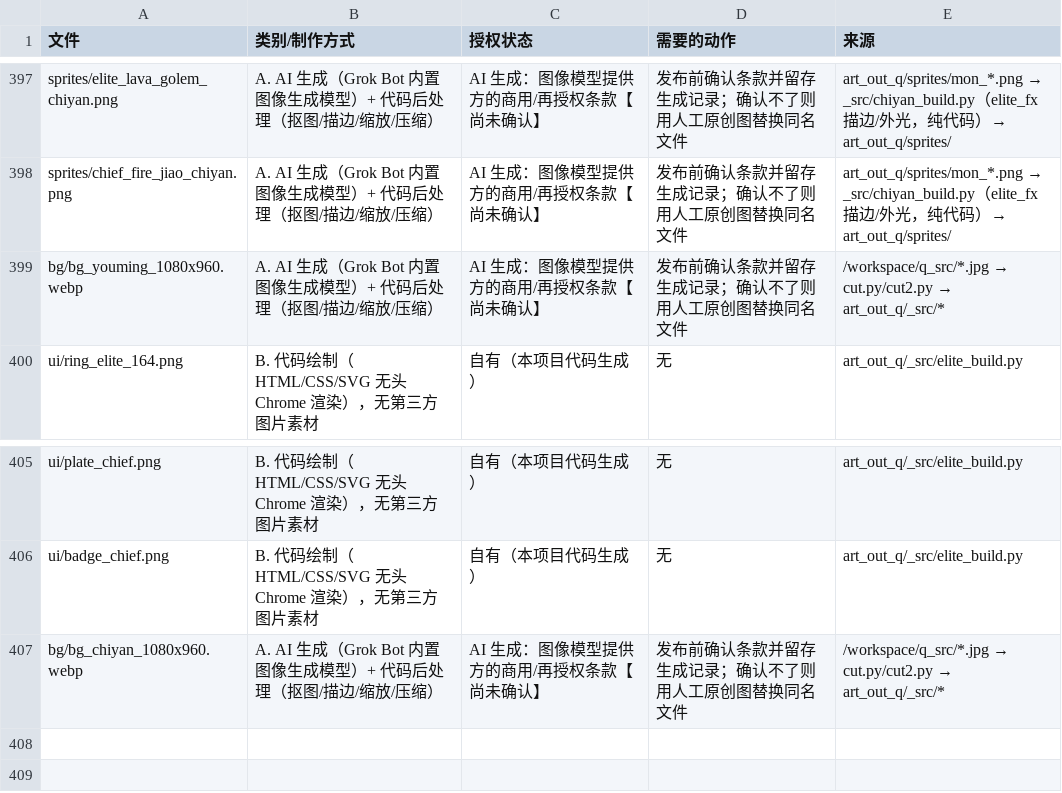
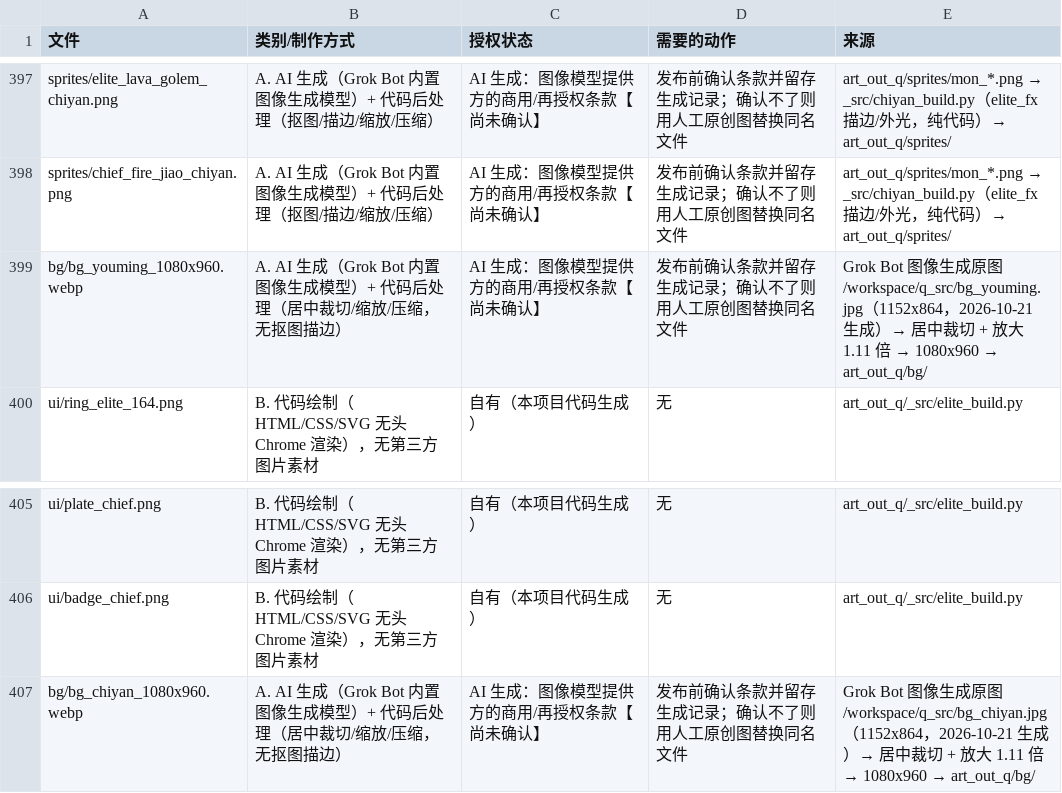
Before and after one commit to micjason/xiuxian, a CSV file: game/assets/art_q_license_list.csv, drawn as a sheet; only a part is shown, gaps mark what is left out.

Commit message:
授权表：更正 bg_chiyan/bg_youming 来源（美术核对）

```diff
--- a/game/assets/art_q_license_list.csv
+++ b/game/assets/art_q_license_list.csv
@@ -398,3 +398,3 @@ sprites/elite_lava_golem_chiyan.png,A. AI 生成（Grok Bot 内置图像生成
 sprites/chief_fire_jiao_chiyan.png,A. AI 生成（Grok Bot 内置图像生成模型）+ 代码后处理（抠图/描边/缩放/压缩）,AI 生成：图像模型提供方的商用/再授权条款【尚未确认】,发布前确认条款并留存生成记录；确认不了则用人工原创图替换同名文件,art_out_q/sprites/mon_*.png → _src/chiyan_build.py（elite_fx 描边/外光，纯代码）→ art_out_q/sprites/
-bg/bg_youming_1080x960.webp,A. AI 生成（Grok Bot 内置图像生成模型）+ 代码后处理（抠图/描边/缩放/压缩）,AI 生成：图像模型提供方的商用/再授权条款【尚未确认】,发布前确认条款并留存生成记录；确认不了则用人工原创图替换同名文件,/workspace/q_src/*.jpg → cut.py/cut2.py → art_out_q/_src/*
+bg/bg_youming_1080x960.webp,A. AI 生成（Grok Bot 内置图像生成模型）+ 代码后处理（居中裁切/缩放/压缩，无抠图描边）,AI 生成：图像模型提供方的商用/再授权条款【尚未确认】,发布前确认条款并留存生成记录；确认不了则用人工原创图替换同名文件,Grok Bot 图像生成原图 /workspace/q_src/bg_youming.jpg（1152x864，2026-10-21 生成）→ 居中裁切 + 放大 1.11 倍 → 1080x960 → art_out_q/bg/
 ui/ring_elite_164.png,B. 代码绘制（HTML/CSS/SVG 无头 Chrome 渲染），无第三方图片素材,自有（本项目代码生成）,无,art_out_q/_src/elite_build.py
@@ -406,2 +406,2 @@ ui/plate_chief.png,B. 代码绘制（HTML/CSS/SVG 无头 Chrome 渲染），无
 ui/badge_chief.png,B. 代码绘制（HTML/CSS/SVG 无头 Chrome 渲染），无第三方图片素材,自有（本项目代码生成）,无,art_out_q/_src/elite_build.py
-bg/bg_chiyan_1080x960.webp,A. AI 生成（Grok Bot 内置图像生成模型）+ 代码后处理（抠图/描边/缩放/压缩）,AI 生成：图像模型提供方的商用/再授权条款【尚未确认】,发布前确认条款并留存生成记录；确认不了则用人工原创图替换同名文件,/workspace/q_src/*.jpg → cut.py/cut2.py → art_out_q/_src/*
+bg/bg_chiyan_1080x960.webp,A. AI 生成（Grok Bot 内置图像生成模型）+ 代码后处理（居中裁切/缩放/压缩，无抠图描边）,AI 生成：图像模型提供方的商用/再授权条款【尚未确认】,发布前确认条款并留存生成记录；确认不了则用人工原创图替换同名文件,Grok Bot 图像生成原图 /workspace/q_src/bg_chiyan.jpg（1152x864，2026-10-21 生成）→ 居中裁切 + 放大 1.11 倍 → 1080x960 → art_out_q/bg/
```
